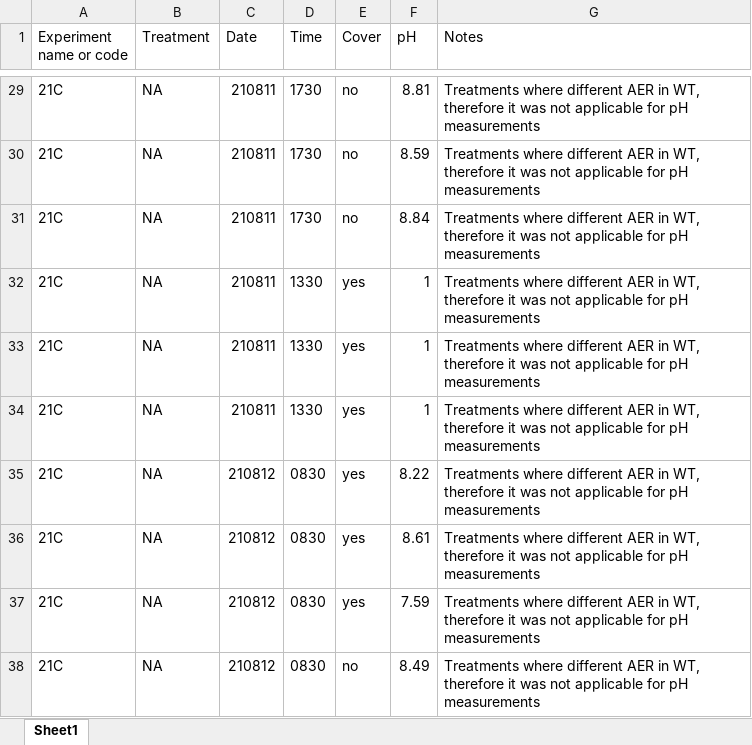
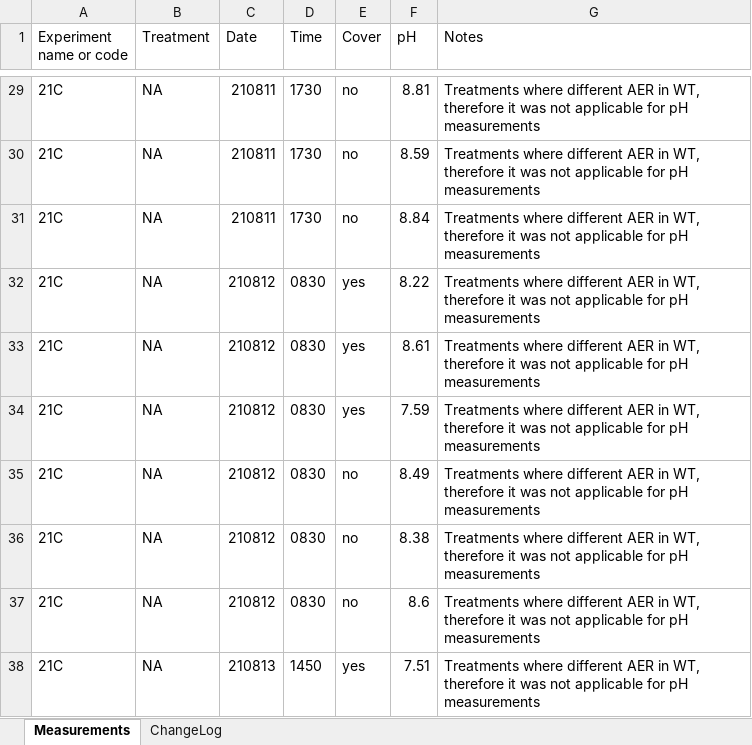
Before and after one commit to AU-BCE-EE/Hafner-2023-bls-wt-comp, an Excel workbook: data-pH/surface_pH_220713_21CD22A_JP.xlsx, sheet Measurements, drawn as a sheet; only a part is shown, gaps mark what is left out; the shorter side is filled out with more unchanged rows; values as stored, in another font and other column widths than the file's, no borders; the diff names each change by its address in the sheet, - before the commit and + after, or states it on an @@ line.

```diff
--- a/data-pH/surface_pH_220713_21CD22A_JP.xlsx (sheet Measurements)
+++ b/data-pH/surface_pH_220713_21CD22A_JP.xlsx (sheet Measurements)
-sheet tab: Sheet1
+sheet tab: Measurements
+sheet tab: ChangeLog
-row 32: 21C | NA | 210811 | 1330 | yes | 1 | Treatments where different AER in WT, therefore it was not applicable for pH measurements
-row 33: 21C | NA | 210811 | 1330 | yes | 1 | Treatments where different AER in WT, therefore it was not applicable for pH measurements
-row 34: 21C | NA | 210811 | 1330 | yes | 1 | Treatments where different AER in WT, therefore it was not applicable for pH measurements
```
Also changed, not shown: 2 other files.
